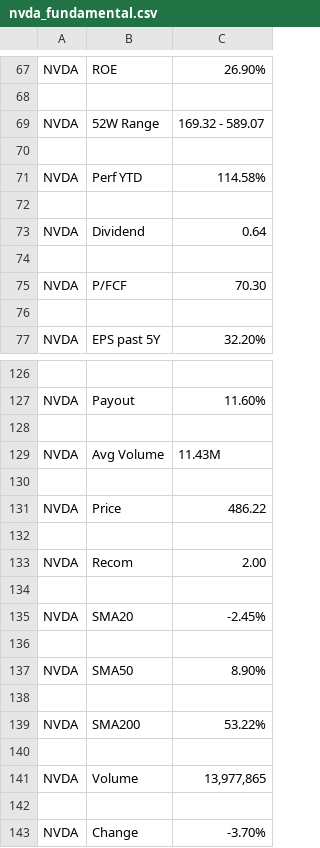
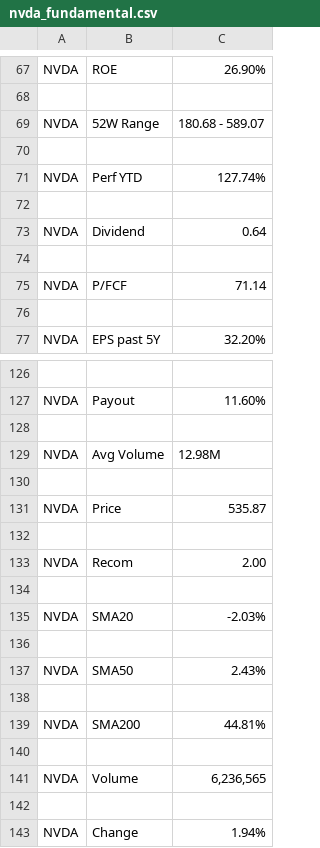
Before and after one commit to nosy0411/Curriculum_for_FR_Coding, a CSV file: 2. Crawling/5주차/nvda_fundamental.csv, drawn as a sheet; only a part is shown, gaps mark what is left out; the diff covers the shown part only.

```diff
--- a/2. Crawling/5주차/nvda_fundamental.csv
+++ b/2. Crawling/5주차/nvda_fundamental.csv
@@ -68,5 +68,5 @@ NVDA,ROE,26.90%
 
-NVDA,52W Range,169.32 - 589.07
+NVDA,52W Range,180.68 - 589.07
 
-NVDA,Perf YTD,114.58%
+NVDA,Perf YTD,127.74%
 
@@ -74,3 +74,3 @@ NVDA,Dividend,0.64
 
-NVDA,P/FCF,70.30
+NVDA,P/FCF,71.14
 
@@ -128,5 +128,5 @@ NVDA,Payout,11.60%
 
-NVDA,Avg Volume,11.43M
+NVDA,Avg Volume,12.98M
 
-NVDA,Price,486.22
+NVDA,Price,535.87
 
@@ -134,10 +134,10 @@ NVDA,Recom,2.00
 
-NVDA,SMA20,-2.45%
+NVDA,SMA20,-2.03%
 
-NVDA,SMA50,8.90%
+NVDA,SMA50,2.43%
 
-NVDA,SMA200,53.22%
+NVDA,SMA200,44.81%
 
-NVDA,Volume,"13,977,865"
+NVDA,Volume,"6,236,565"
 
-NVDA,Change,-3.70%
+NVDA,Change,1.94%
```
Also changed, not shown: 31 edited cells elsewhere in this file, 4 other files.
